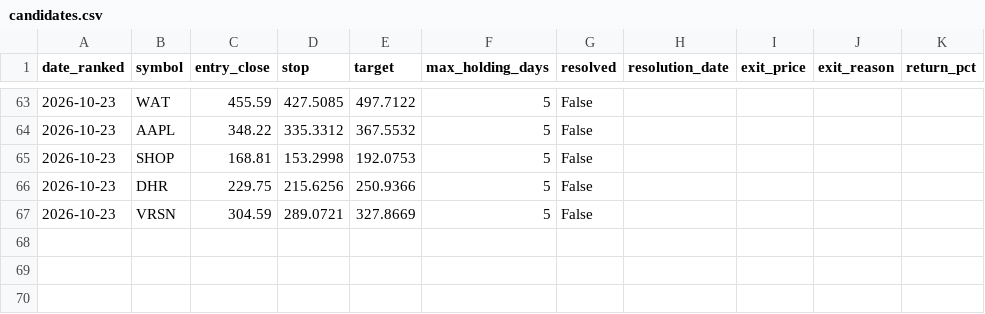
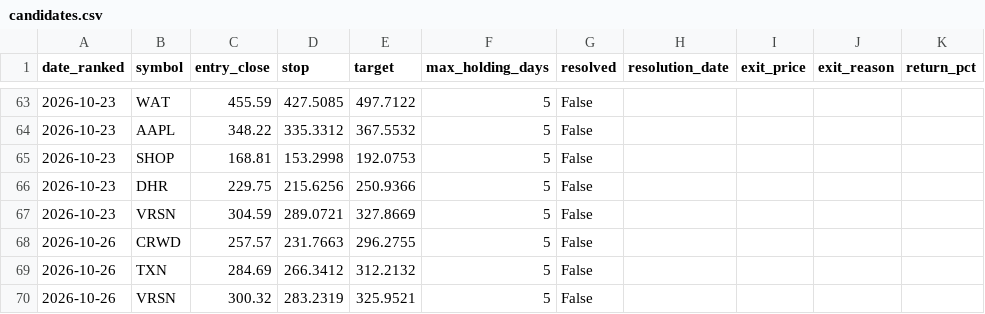
Before and after one commit to kadrisaf/kadrisaf, a CSV file: track_record/candidates.csv, drawn as a sheet; only a part is shown, gaps mark what is left out; the diff names each change by its address in the sheet, - before the commit and + after, or states it on an @@ line.

```diff
--- a/track_record/candidates.csv
+++ b/track_record/candidates.csv
+row 68: 2026-10-26 | CRWD | 257.57 | 231.7663 | 296.2755 | 5 | False
+row 69: 2026-10-26 | TXN | 284.69 | 266.3412 | 312.2132 | 5 | False
+row 70: 2026-10-26 | VRSN | 300.32 | 283.2319 | 325.9521 | 5 | False
```
Also changed, not shown: 1 other file.
